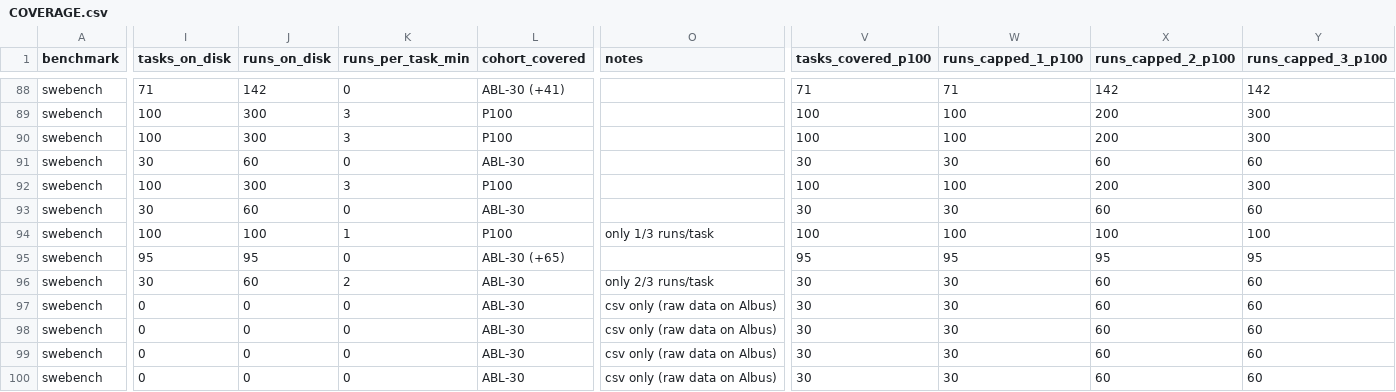
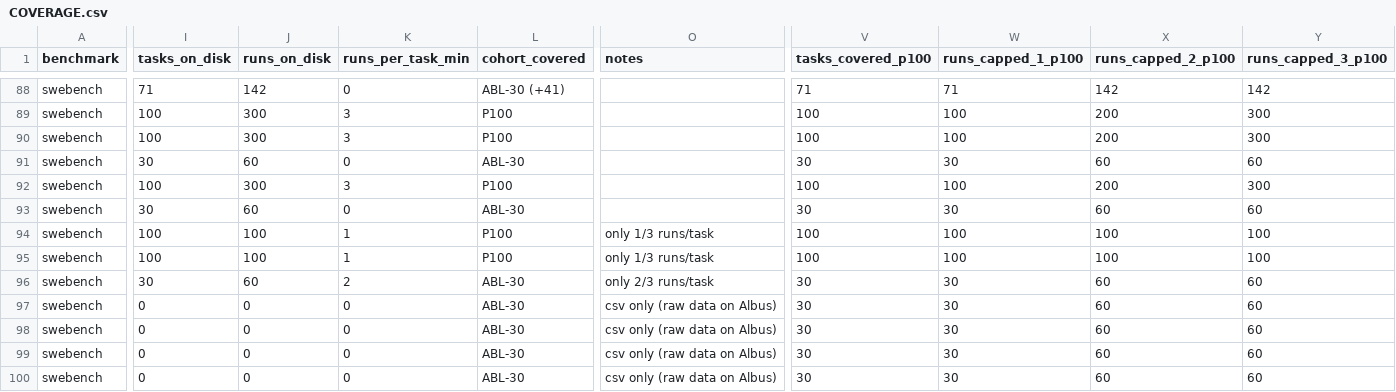
Before and after one commit to ritulS/agentCtx, a CSV file: COVERAGE.csv, drawn as a sheet; only a part is shown, gaps mark what is left out; the diff covers the shown part only; the diff names each change by its address in the sheet, - before the commit and + after, or states it on an @@ line.

Commit message:
data: update coverage dashboard (2026-08-28 17:30 CDT)

```diff
--- a/COVERAGE.csv
+++ b/COVERAGE.csv
-I95 (tasks_on_disk): 95
+I95 (tasks_on_disk): 100
-J95 (runs_on_disk): 95
+J95 (runs_on_disk): 100
-K95 (runs_per_task_min): 0
+K95 (runs_per_task_min): 1
-L95 (cohort_covered): ABL-30 (+65)
+L95 (cohort_covered): P100
-O95 (notes): (empty)
+O95 (notes): only 1/3 runs/task
-V95 (tasks_covered_p100): 95
+V95 (tasks_covered_p100): 100
-W95 (runs_capped_1_p100): 95
+W95 (runs_capped_1_p100): 100
-X95 (runs_capped_2_p100): 95
+X95 (runs_capped_2_p100): 100
-Y95 (runs_capped_3_p100): 95
+Y95 (runs_capped_3_p100): 100
```
Also changed, not shown: 2 edited cells elsewhere in this file, 1 other file.
